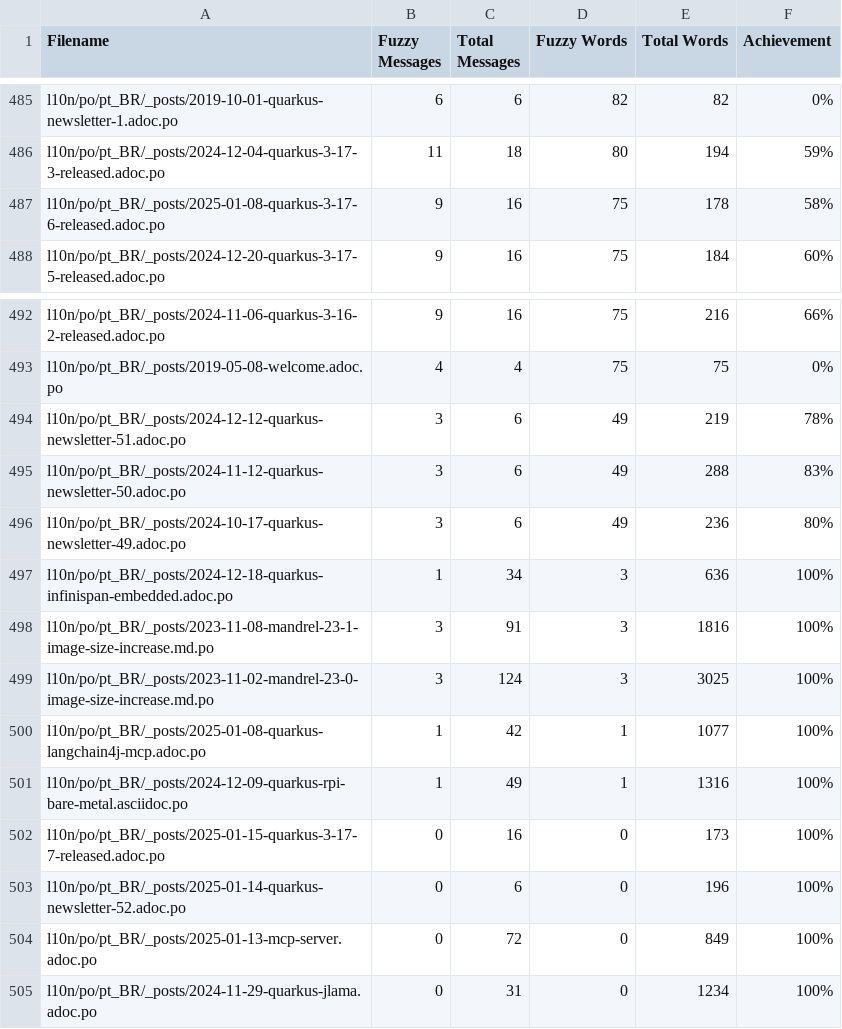
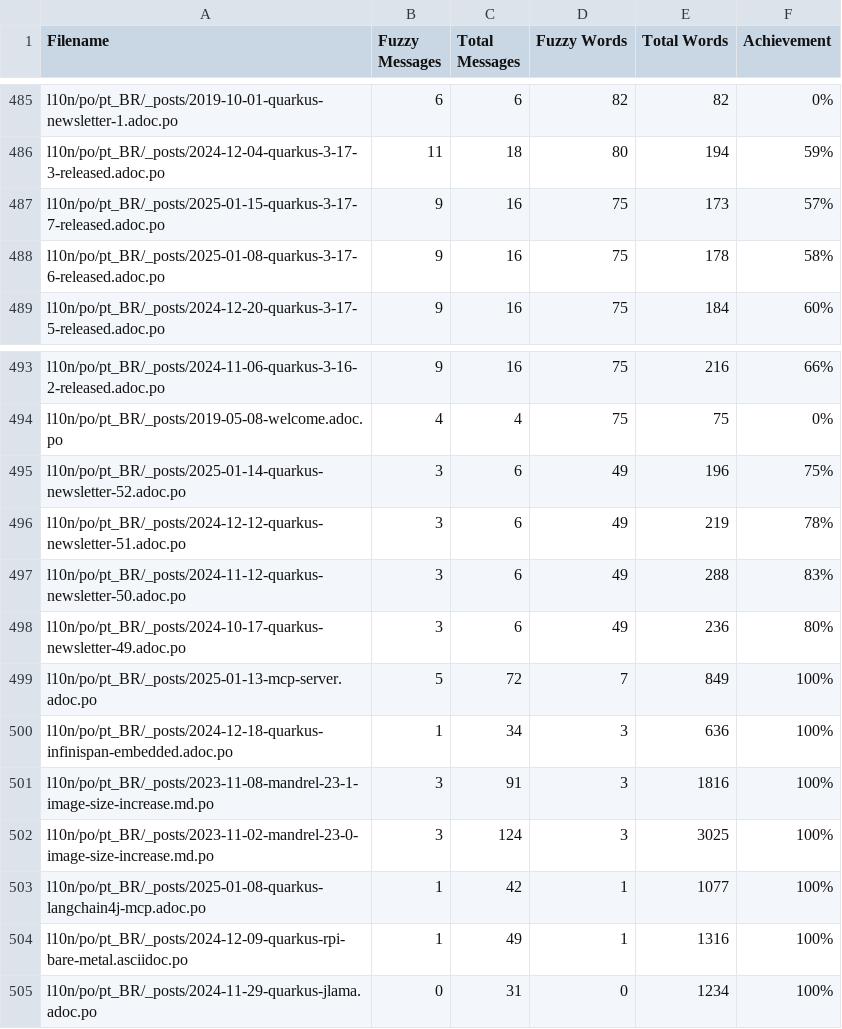
Before and after one commit to quarkusio/pt.quarkus.io, a CSV file: l10n/stats/posts-translation.csv, drawn as a sheet; only a part is shown, gaps mark what is left out.

Commit message:
Update translation stats

```diff
--- a/l10n/stats/posts-translation.csv
+++ b/l10n/stats/posts-translation.csv
@@ -486,2 +486,3 @@ l10n/po/pt_BR/_posts/2019-10-01-quarkus-newsletter-1.adoc.po, 6, 6, 82, 82, 0%
 l10n/po/pt_BR/_posts/2024-12-04-quarkus-3-17-3-released.adoc.po, 11, 18, 80, 194, 59%
+l10n/po/pt_BR/_posts/2025-01-15-quarkus-3-17-7-released.adoc.po, 9, 16, 75, 173, 57%
 l10n/po/pt_BR/_posts/2025-01-08-quarkus-3-17-6-released.adoc.po, 9, 16, 75, 178, 58%
@@ -493,2 +494,3 @@ l10n/po/pt_BR/_posts/2024-11-06-quarkus-3-16-2-released.adoc.po, 9, 16, 75, 216,
 l10n/po/pt_BR/_posts/2019-05-08-welcome.adoc.po, 4, 4, 75, 75, 0%
+l10n/po/pt_BR/_posts/2025-01-14-quarkus-newsletter-52.adoc.po, 3, 6, 49, 196, 75%
 l10n/po/pt_BR/_posts/2024-12-12-quarkus-newsletter-51.adoc.po, 3, 6, 49, 219, 78%
@@ -496,2 +498,3 @@ l10n/po/pt_BR/_posts/2024-11-12-quarkus-newsletter-50.adoc.po, 3, 6, 49, 288, 83
 l10n/po/pt_BR/_posts/2024-10-17-quarkus-newsletter-49.adoc.po, 3, 6, 49, 236, 80%
+l10n/po/pt_BR/_posts/2025-01-13-mcp-server.adoc.po, 5, 72, 7, 849, 100%
 l10n/po/pt_BR/_posts/2024-12-18-quarkus-infinispan-embedded.adoc.po, 1, 34, 3, 636, 100%
@@ -501,5 +504,2 @@ l10n/po/pt_BR/_posts/2025-01-08-quarkus-langchain4j-mcp.adoc.po, 1, 42, 1, 1077,
 l10n/po/pt_BR/_posts/2024-12-09-quarkus-rpi-bare-metal.asciidoc.po, 1, 49, 1, 1316, 100%
-l10n/po/pt_BR/_posts/2025-01-15-quarkus-3-17-7-released.adoc.po, 0, 16, 0, 173, 100%
-l10n/po/pt_BR/_posts/2025-01-14-quarkus-newsletter-52.adoc.po, 0, 6, 0, 196, 100%
-l10n/po/pt_BR/_posts/2025-01-13-mcp-server.adoc.po, 0, 72, 0, 849, 100%
 l10n/po/pt_BR/_posts/2024-11-29-quarkus-jlama.adoc.po, 0, 31, 0, 1234, 100%
```
